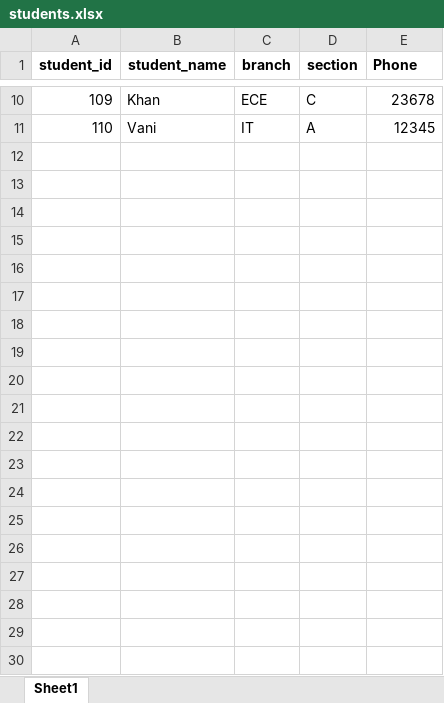
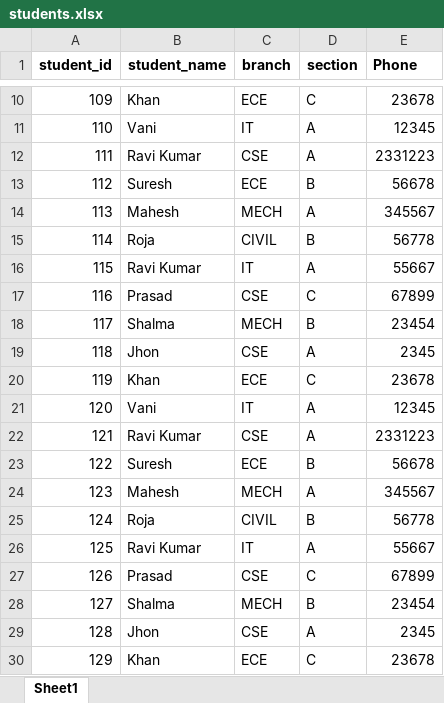
Before and after one commit to nranzithkumar-bit/attendance_app, an Excel workbook: students.xlsx, sheet Sheet1, drawn as a sheet; only a part is shown, gaps mark what is left out; values as stored, in another font and other column widths than the file's, no borders; the diff covers the shown part only; the diff names each change by its address in the sheet, - before the commit and + after, or states it on an @@ line.

Commit message:
Final: Clean app with section fix and templates folder

```diff
--- a/students.xlsx (sheet Sheet1)
+++ b/students.xlsx (sheet Sheet1)
+row 12: 111 | Ravi Kumar | CSE | A | 2331223
+row 13: 112 | Suresh | ECE | B | 56678
+row 14: 113 | Mahesh | MECH | A | 345567
+row 15: 114 | Roja | CIVIL | B | 56778
+row 16: 115 | Ravi Kumar | IT | A | 55667
+row 17: 116 | Prasad | CSE | C | 67899
+row 18: 117 | Shalma | MECH | B | 23454
+row 19: 118 | Jhon | CSE | A | 2345
+row 20: 119 | Khan | ECE | C | 23678
+row 21: 120 | Vani | IT | A | 12345
+row 22: 121 | Ravi Kumar | CSE | A | 2331223
+row 23: 122 | Suresh | ECE | B | 56678
+row 24: 123 | Mahesh | MECH | A | 345567
+row 25: 124 | Roja | CIVIL | B | 56778
+row 26: 125 | Ravi Kumar | IT | A | 55667
+row 27: 126 | Prasad | CSE | C | 67899
+row 28: 127 | Shalma | MECH | B | 23454
+row 29: 128 | Jhon | CSE | A | 2345
+row 30: 129 | Khan | ECE | C | 23678
```
Also changed, not shown: 21 added rows elsewhere in this sheet, 3 other files.
